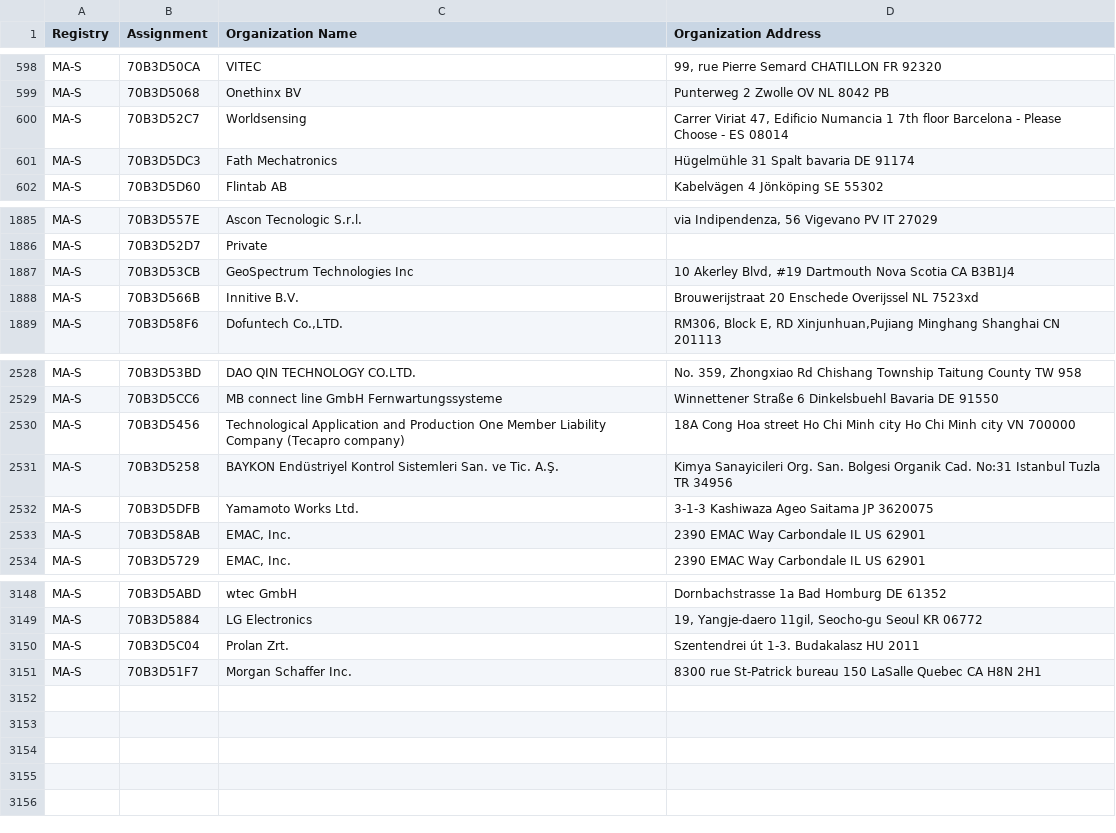
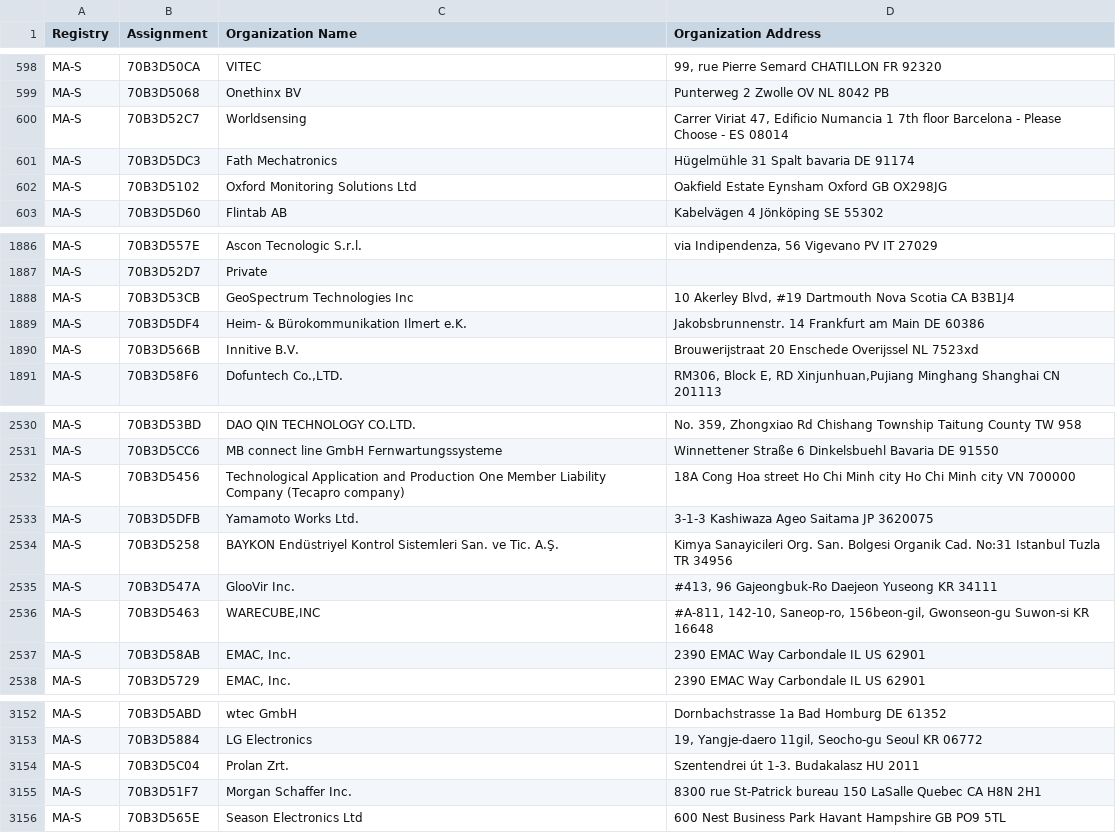
Before and after one commit to hdm/mac-ages, a CSV file: data/ieee/oui36.csv, drawn as a sheet; only a part is shown, gaps mark what is left out.

```diff
--- a/data/ieee/oui36.csv
+++ b/data/ieee/oui36.csv
@@ -601,2 +601,3 @@ MA-S,70B3D52C7,Worldsensing,"Carrer Viriat 47, Edificio Numancia 1 7th floor Bar
 MA-S,70B3D5DC3,Fath Mechatronics,Hügelmühle 31 Spalt bavaria DE 91174
+MA-S,70B3D5102,Oxford Monitoring Solutions Ltd,Oakfield Estate Eynsham Oxford GB OX298JG
 MA-S,70B3D5D60,Flintab AB,Kabelvägen 4 Jönköping  SE 55302
@@ -1887,2 +1888,3 @@ MA-S,70B3D52D7,Private,
 MA-S,70B3D53CB,GeoSpectrum Technologies Inc,"10 Akerley Blvd, #19 Dartmouth Nova Scotia CA B3B1J4 "
+MA-S,70B3D5DF4,Heim- & Bürokommunikation Ilmert e.K.,Jakobsbrunnenstr. 14 Frankfurt am Main  DE 60386
 MA-S,70B3D566B,Innitive B.V.,Brouwerijstraat 20 Enschede Overijssel NL 7523xd
@@ -2530,4 +2532,6 @@ MA-S,70B3D5CC6,MB connect line GmbH Fernwartungssysteme,Winnettener Straße 6 Di
 MA-S,70B3D5456,Technological Application and Production One Member Liability Company (Tecapro company),18A Cong Hoa street Ho Chi Minh city Ho Chi Minh city VN 700000
-MA-S,70B3D5258,BAYKON Endüstriyel Kontrol Sistemleri San. ve Tic. A.Ş.,Kimya Sanayicileri Org. San. Bolgesi Organik Cad. No:31 Istanbul Tuzla  TR 34956
 MA-S,70B3D5DFB,Yamamoto Works Ltd.,3-1-3 Kashiwaza Ageo Saitama JP 3620075
+MA-S,70B3D5258,BAYKON Endüstriyel Kontrol Sistemleri San. ve Tic. A.Ş.,Kimya Sanayicileri Org. San. Bolgesi Organik Cad. No:31 Istanbul Tuzla  TR 34956
+MA-S,70B3D547A,GlooVir Inc.,"#413, 96 Gajeongbuk-Ro Daejeon Yuseong KR 34111 "
+MA-S,70B3D5463,"WARECUBE,INC","#A-811, 142-10, Saneop-ro, 156beon-gil, Gwonseon-gu Suwon-si  KR 16648 "
 MA-S,70B3D58AB,"EMAC, Inc.",2390 EMAC Way Carbondale IL US 62901
@@ -3151 +3155,2 @@ MA-S,70B3D5C04,Prolan Zrt.,Szentendrei út 1-3. Budakalasz  HU 2011
 MA-S,70B3D51F7,Morgan Schaffer Inc.,8300 rue St-Patrick bureau 150 LaSalle Quebec CA H8N 2H1
+MA-S,70B3D565E,Season Electronics Ltd,600 Nest Business Park  Havant Hampshire GB PO9 5TL
```
Also changed, not shown: 2 other files.
